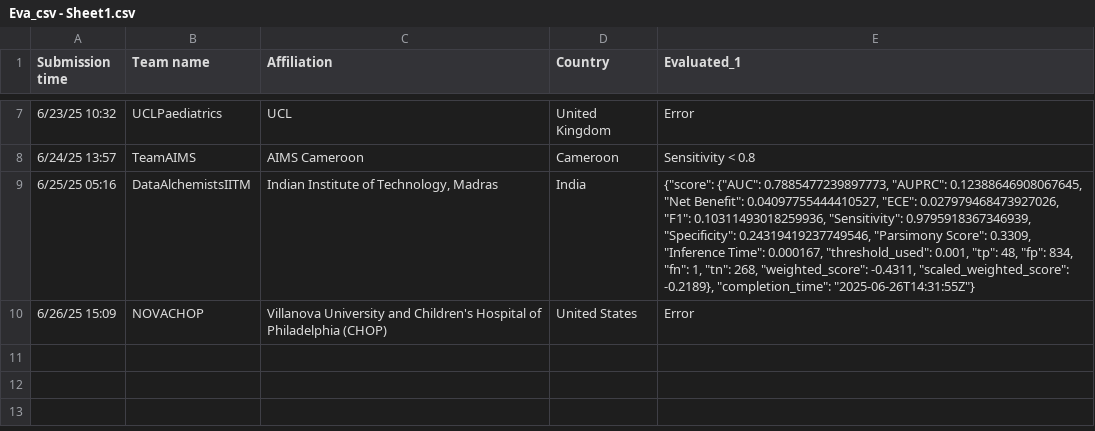
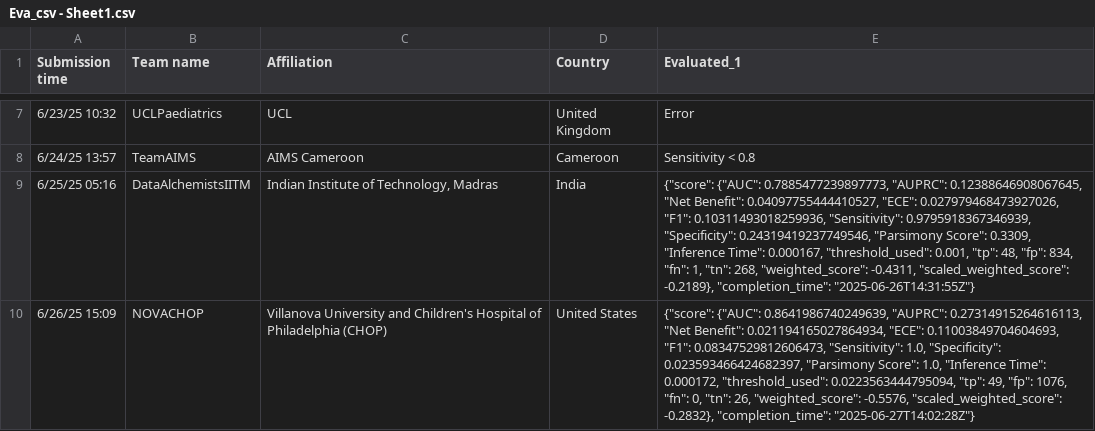
Before and after one commit to aditya1000/Leaderboard-Scoring-Simulation, a CSV file: Eva_csv - Sheet1.csv, drawn as a sheet; only a part is shown, gaps mark what is left out; the diff names each change by its address in the sheet, - before the commit and + after, or states it on an @@ line.

Commit message:
update

```diff
--- a/Eva_csv - Sheet1.csv
+++ b/Eva_csv - Sheet1.csv
-E10 (Evaluated_1): Error
+E10 (Evaluated_1): {"score": {"AUC": 0.8641986740249639, "AUPRC": 0.27314915264616113, "Net Benefit": 0.021194165027864934, "ECE": 0.11003849704604693, "F1": 0.08347529812606473, "Sensitivity": 1.0, "Specificity": 0.023593466424682397, "Parsimony Score": 1.0, "Inference Time": 0.000172, "threshold_used": 0.0223563444795094, "tp": 49, "fp": 1076, "fn": 0, "tn": 26, "weighted_score": -0.5576, "scaled_weighted_score": -0.2832}, "completion_time": "2025-06-27T14:02:28Z"}
```
